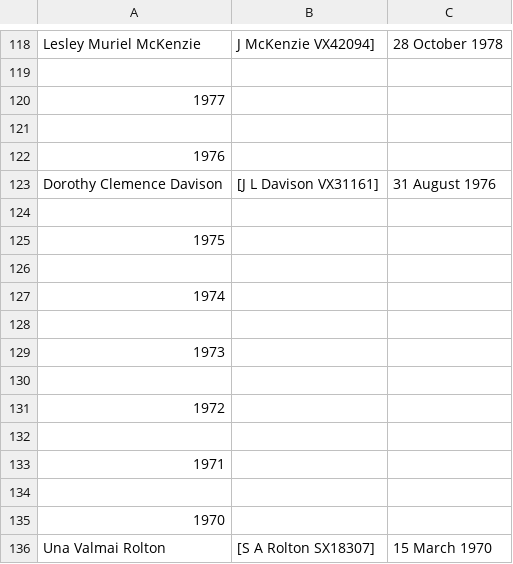
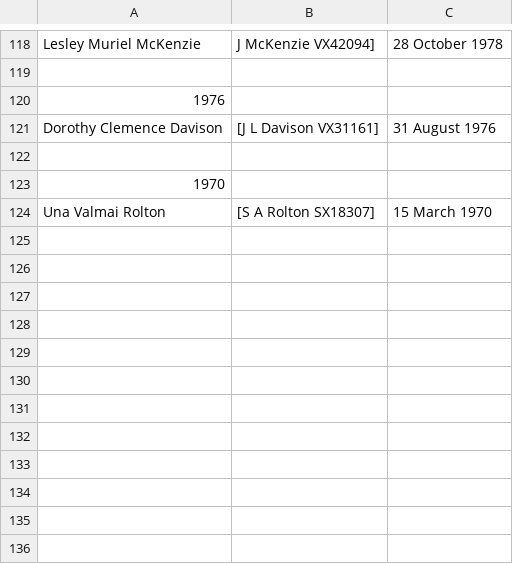
Before and after one commit to git-224/website-source, a CSV file: webpages/vale_widows.csv, drawn as a sheet; only a part is shown, gaps mark what is left out.

Commit message:
Update vale_widows.csv

```diff
--- a/webpages/vale_widows.csv
+++ b/webpages/vale_widows.csv
@@ -119,16 +119,4 @@ Lesley Muriel McKenzie, J McKenzie VX42094],28 October 1978
 ,,
-1977,,
-,,
 1976,,
 Dorothy Clemence Davison,[J L Davison VX31161],31 August 1976
-,,
-1975,,
-,,
-1974,,
-,,
-1973,,
-,,
-1972,,
-,,
-1971,,
 ,,
```
